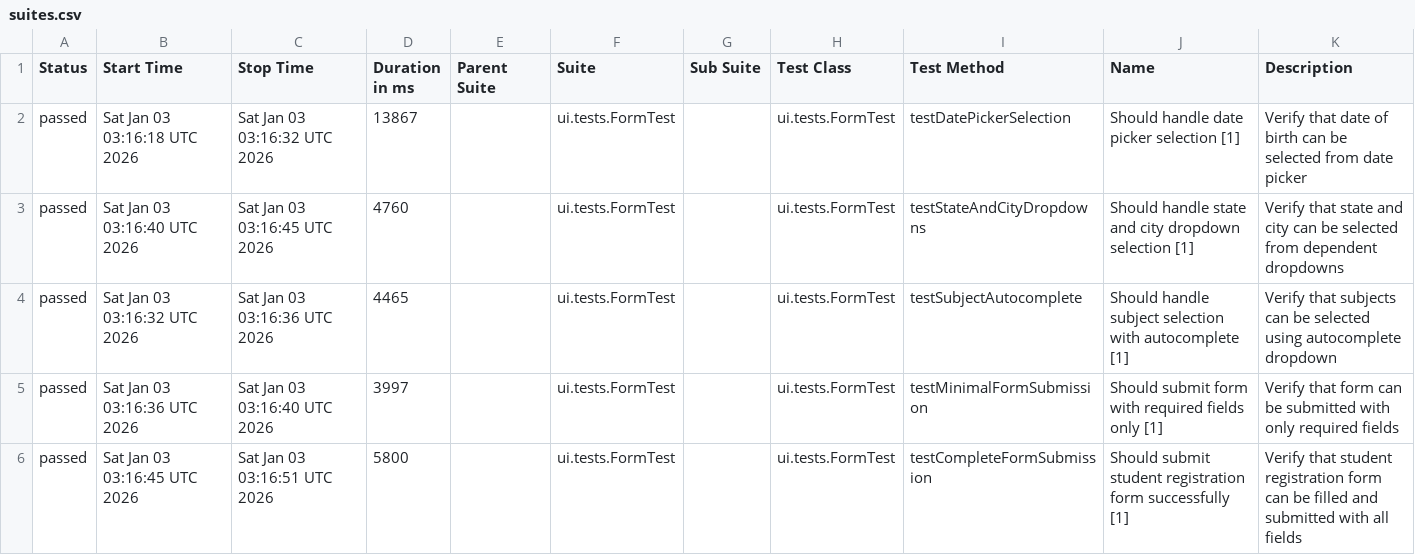
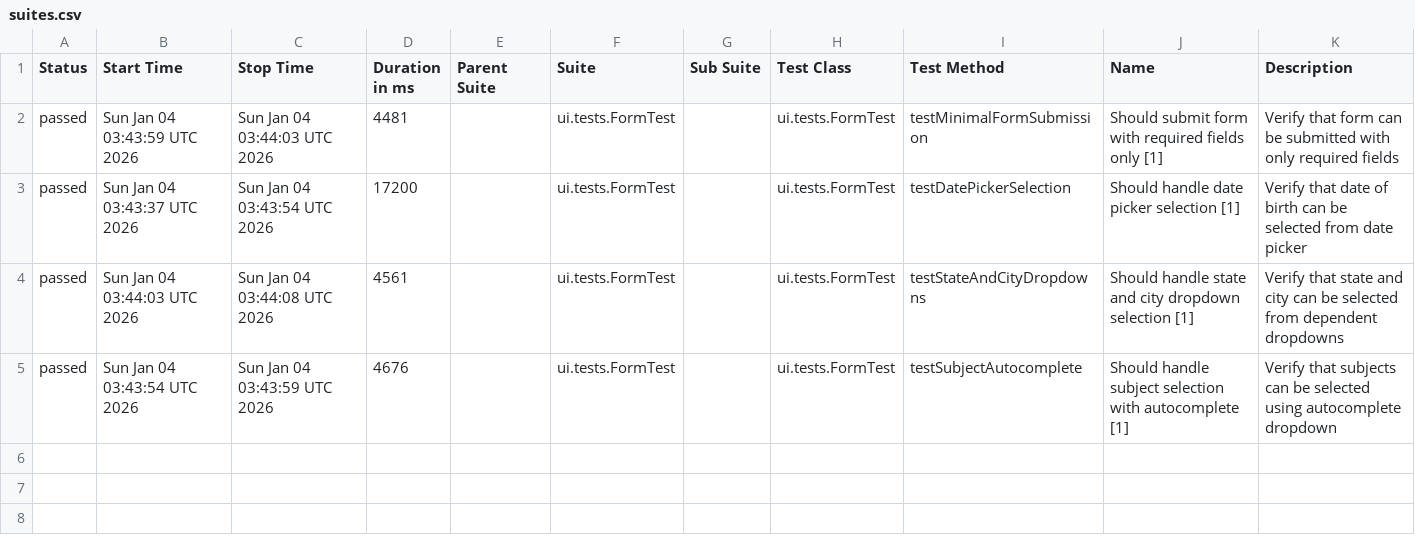
Before and after one commit to wild47/qa-automation-base, a CSV file: ui/data/suites.csv, drawn as a sheet.

```diff
--- a/ui/data/suites.csv
+++ b/ui/data/suites.csv
@@ -1,6 +1,5 @@
 "Status","Start Time","Stop Time","Duration in ms","Parent Suite","Suite","Sub Suite","Test Class","Test Method","Name","Description"
-"passed","Sat Jan 03 03:16:18 UTC 2026","Sat Jan 03 03:16:32 UTC 2026","13867","","ui.tests.FormTest","","ui.tests.FormTest","testDatePickerSelection","Should handle date picker selection [1]","Verify that date of birth can be selected from date picker"
-"passed","Sat Jan 03 03:16:40 UTC 2026","Sat Jan 03 03:16:45 UTC 2026","4760","","ui.tests.FormTest","","ui.tests.FormTest","testStateAndCityDropdowns","Should handle state and city dropdown selection [1]","Verify that state and city can be selected from dependent dropdowns"
-"passed","Sat Jan 03 03:16:32 UTC 2026","Sat Jan 03 03:16:36 UTC 2026","4465","","ui.tests.FormTest","","ui.tests.FormTest","testSubjectAutocomplete","Should handle subject selection with autocomplete [1]","Verify that subjects can be selected using autocomplete dropdown"
-"passed","Sat Jan 03 03:16:36 UTC 2026","Sat Jan 03 03:16:40 UTC 2026","3997","","ui.tests.FormTest","","ui.tests.FormTest","testMinimalFormSubmission","Should submit form with required fields only [1]","Verify that form can be submitted with only required fields"
-"passed","Sat Jan 03 03:16:45 UTC 2026","Sat Jan 03 03:16:51 UTC 2026","5800","","ui.tests.FormTest","","ui.tests.FormTest","testCompleteFormSubmission","Should submit student registration form successfully [1]","Verify that student registration form can be filled and submitted with all fields"
+"passed","Sun Jan 04 03:43:59 UTC 2026","Sun Jan 04 03:44:03 UTC 2026","4481","","ui.tests.FormTest","","ui.tests.FormTest","testMinimalFormSubmission","Should submit form with required fields only [1]","Verify that form can be submitted with only required fields"
+"passed","Sun Jan 04 03:43:37 UTC 2026","Sun Jan 04 03:43:54 UTC 2026","17200","","ui.tests.FormTest","","ui.tests.FormTest","testDatePickerSelection","Should handle date picker selection [1]","Verify that date of birth can be selected from date picker"
+"passed","Sun Jan 04 03:44:03 UTC 2026","Sun Jan 04 03:44:08 UTC 2026","4561","","ui.tests.FormTest","","ui.tests.FormTest","testStateAndCityDropdowns","Should handle state and city dropdown selection [1]","Verify that state and city can be selected from dependent dropdowns"
+"passed","Sun Jan 04 03:43:54 UTC 2026","Sun Jan 04 03:43:59 UTC 2026","4676","","ui.tests.FormTest","","ui.tests.FormTest","testSubjectAutocomplete","Should handle subject selection with autocomplete [1]","Verify that subjects can be selected using autocomplete dropdown"
```
Also changed, not shown: 32 other files.
